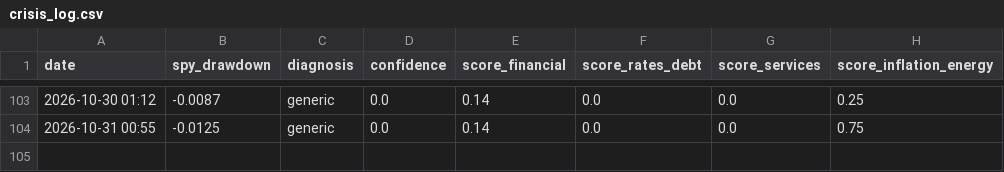
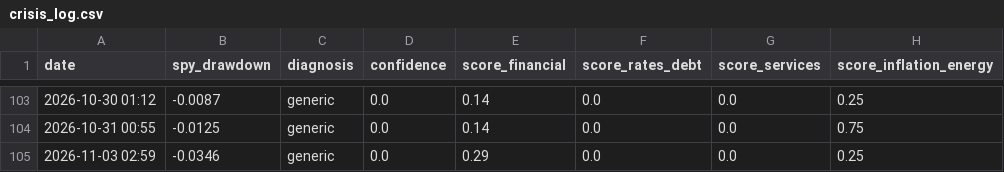
Before and after one commit to ppray/ppray.github.io, a CSV file: crisis-watch/data/crisis_log.csv, drawn as a sheet; only a part is shown, gaps mark what is left out; the diff names each change by its address in the sheet, - before the commit and + after, or states it on an @@ line.

```diff
--- a/crisis-watch/data/crisis_log.csv
+++ b/crisis-watch/data/crisis_log.csv
+row 105: 2026-11-03 02:59 | -0.0346 | generic | 0.0 | 0.29 | 0.0 | 0.0 | 0.25
```
Also changed, not shown: 1 other file.
